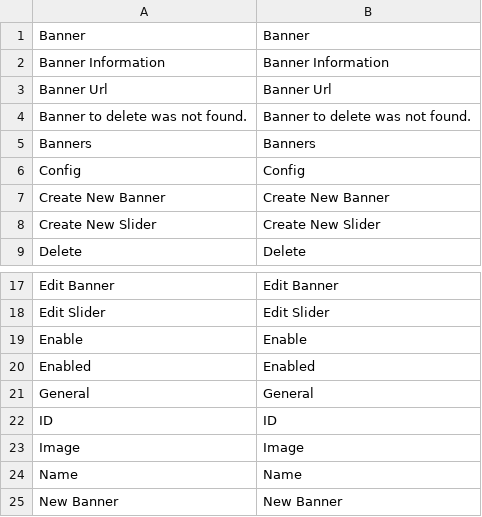
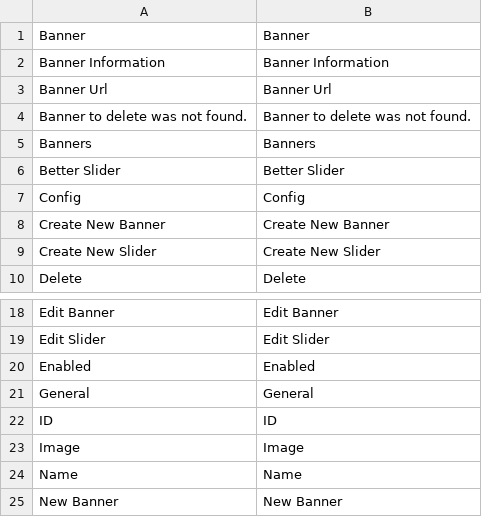
Before and after one commit to mageplaza/magento-2-banner-slider, a CSV file: i18n/en_US.csv, drawn as a sheet; only a part is shown, gaps mark what is left out; removed rows and columns are numbered as before the commit, all else as after; the diff names each change by its address in the sheet, - before the commit and + after, or states it on an @@ line.

Commit message:
add CSV

```diff
--- a/i18n/en_US.csv
+++ b/i18n/en_US.csv
+row 6: Better Slider | Better Slider
-row 19: Enable | Enable
```
